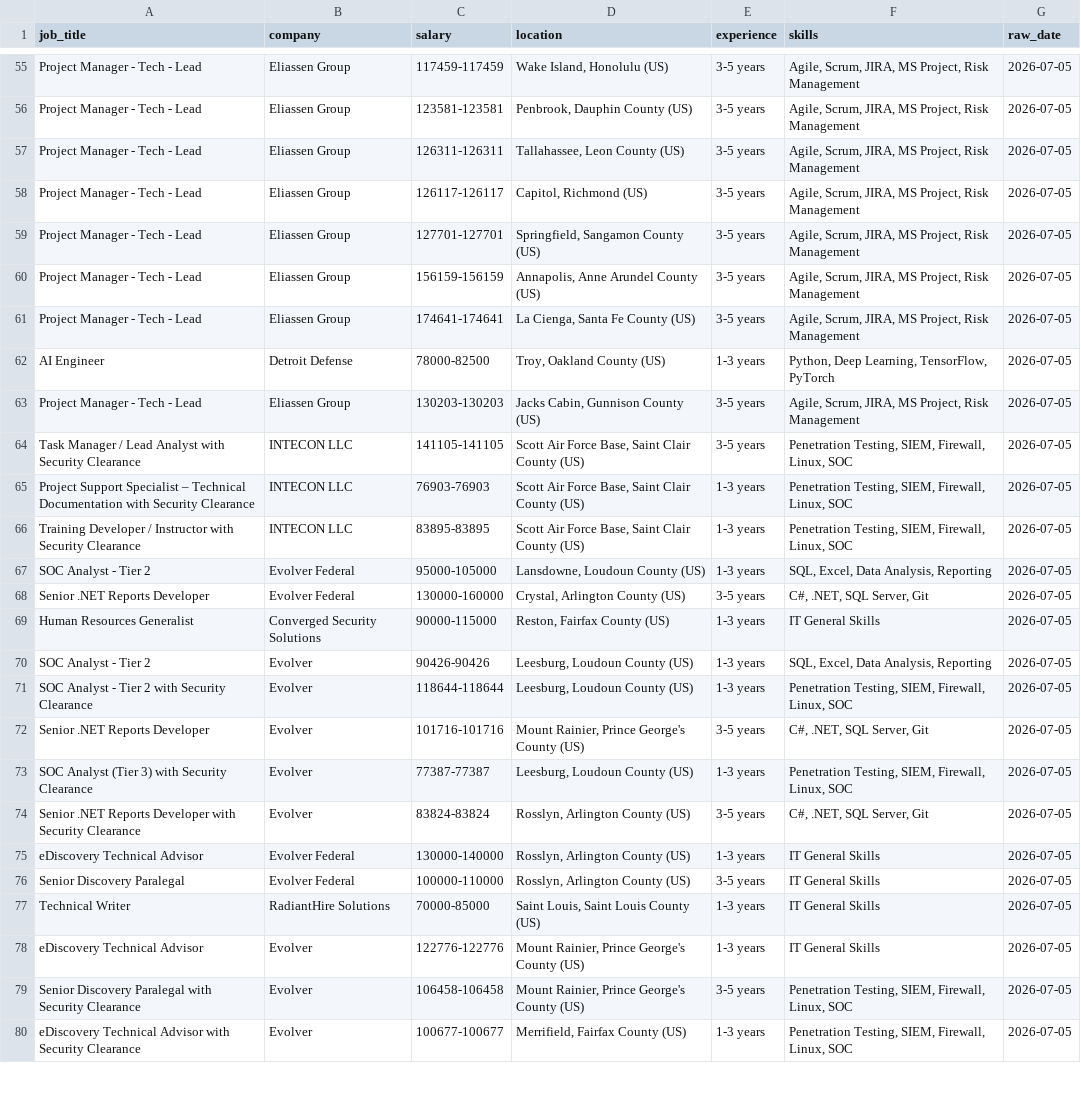
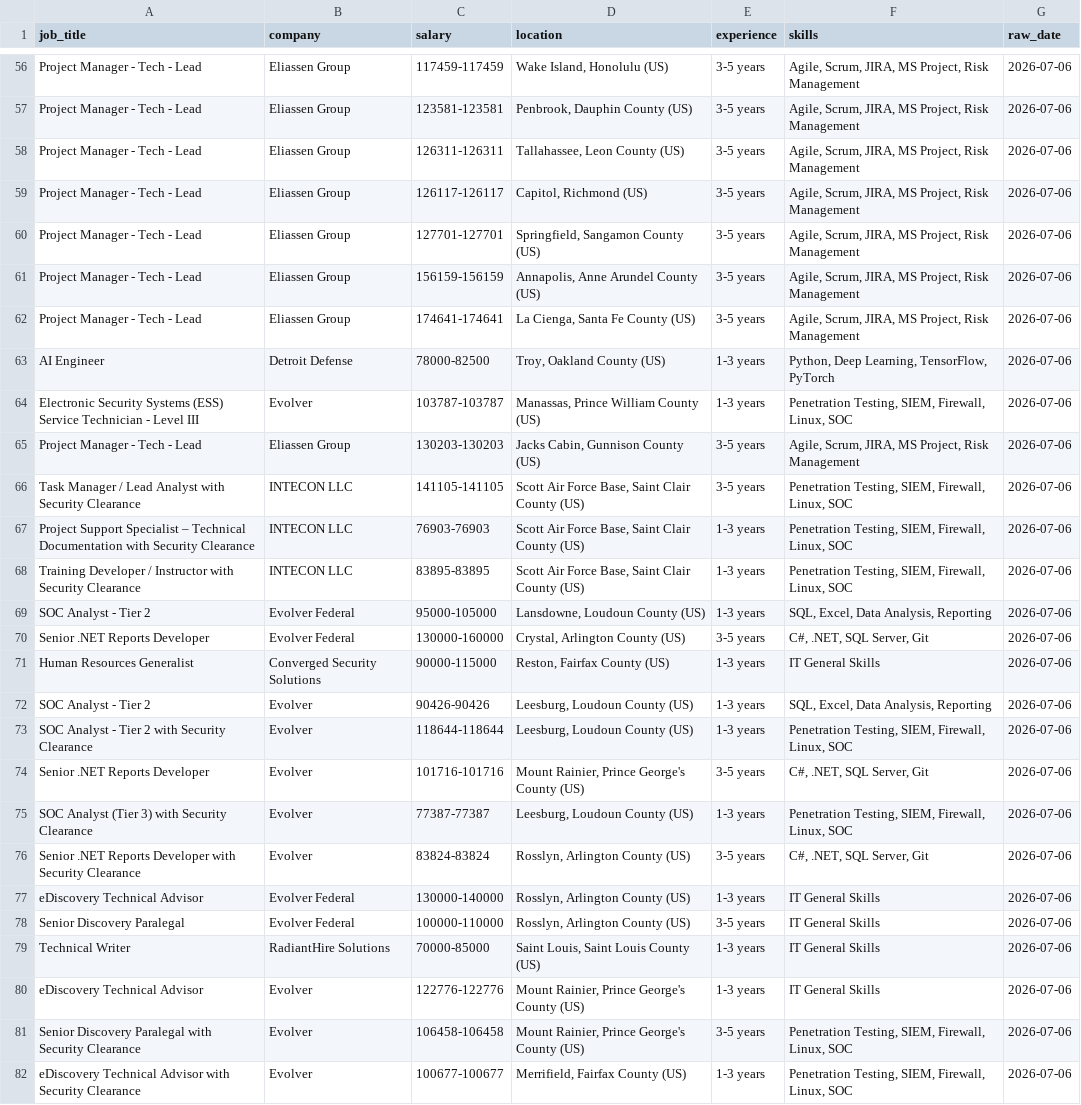
Before and after one commit to kots2915-crypto/IT-Career-Scraper, a CSV file: data/daily_job.csv, drawn as a sheet; only a part is shown, gaps mark what is left out; addresses are those after the commit; the diff covers the shown part only; the diff names each change by its address in the sheet, - before the commit and + after, or states it on an @@ line.

```diff
--- a/data/daily_job.csv
+++ b/data/daily_job.csv
-G56:G63 (raw_date): 2026-07-05
+G56:G63 (raw_date): 2026-07-06
+row 64: Electronic Security Systems (ESS) Service Technician - Level III | Evolver | 103787-103787 | Manassas, Prince William County (US) | 1-3 years | Penetration Testing, SIEM, Firewall, Linux, SOC | 2026-07-06
-G65:G82 (raw_date): 2026-07-05
+G65:G82 (raw_date): 2026-07-06
```
Also changed, not shown: 2 added rows, 2 removed rows and 80 edited cells elsewhere in this file, data/full_history.csv.
